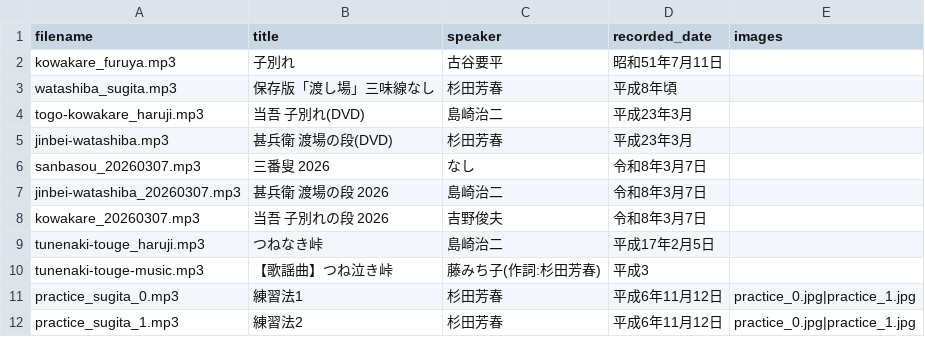
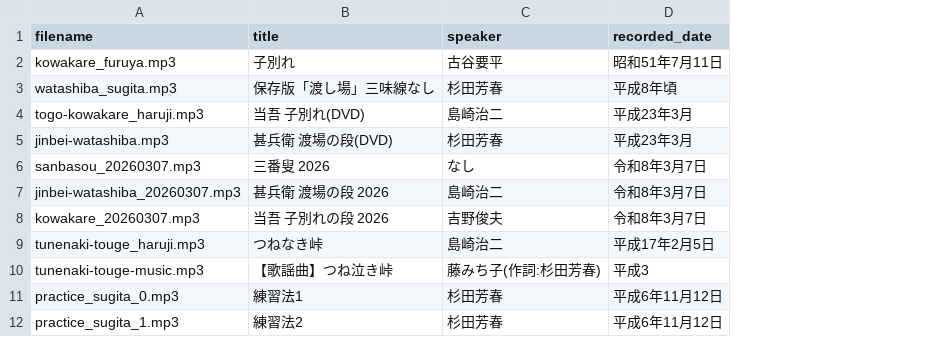
Before and after one commit to TakashiHamada/kawano-kurumaningyou, a CSV file: audio_metadata.csv, drawn as a sheet; the diff names each change by its address in the sheet, - before the commit and + after, or states it on an @@ line.

```diff
--- a/audio_metadata.csv
+++ b/audio_metadata.csv
-column E (images), rows 11-12: practice_0.jpg|practice_1.jpg | practice_0.jpg|practice_1.jpg
```
Also changed, not shown: 4 other files.
